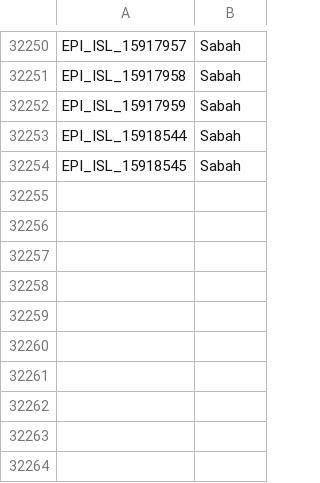
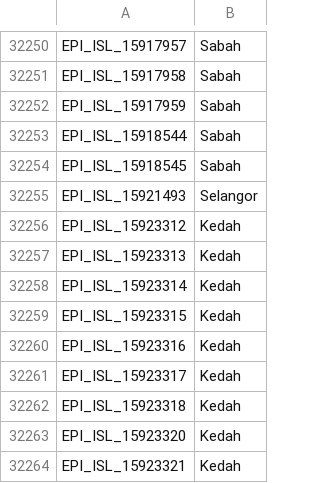
Before and after one commit to mgvi-nibm/c19-gsv, a CSV file: location.csv, drawn as a sheet; only a part is shown, gaps mark what is left out; the diff names each change by its address in the sheet, - before the commit and + after, or states it on an @@ line.

```diff
--- a/location.csv
+++ b/location.csv
+row 32255: EPI_ISL_15921493 | Selangor
+row 32256: EPI_ISL_15923312 | Kedah
+row 32257: EPI_ISL_15923313 | Kedah
+row 32258: EPI_ISL_15923314 | Kedah
+row 32259: EPI_ISL_15923315 | Kedah
+row 32260: EPI_ISL_15923316 | Kedah
+row 32261: EPI_ISL_15923317 | Kedah
+row 32262: EPI_ISL_15923318 | Kedah
+row 32263: EPI_ISL_15923320 | Kedah
+row 32264: EPI_ISL_15923321 | Kedah
```
Also changed, not shown: clades.csv, gender.csv, 10 other files.
